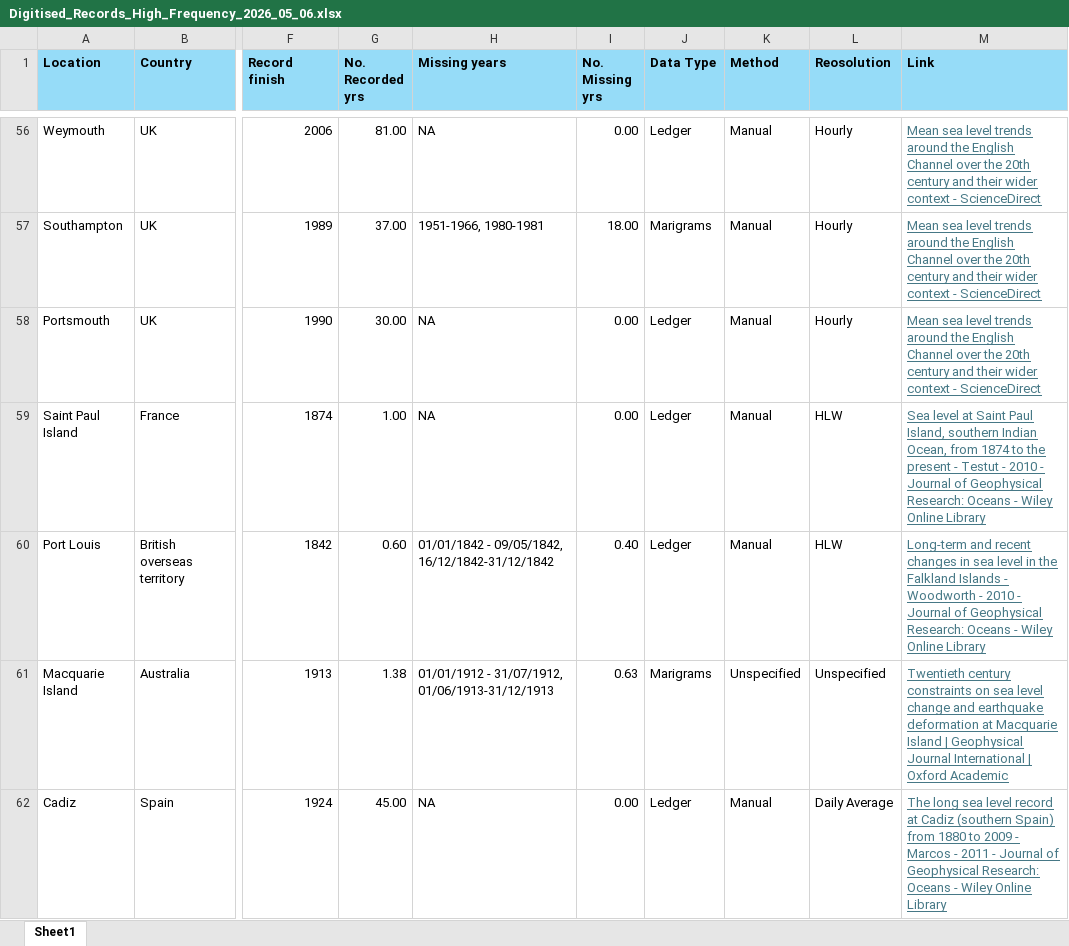
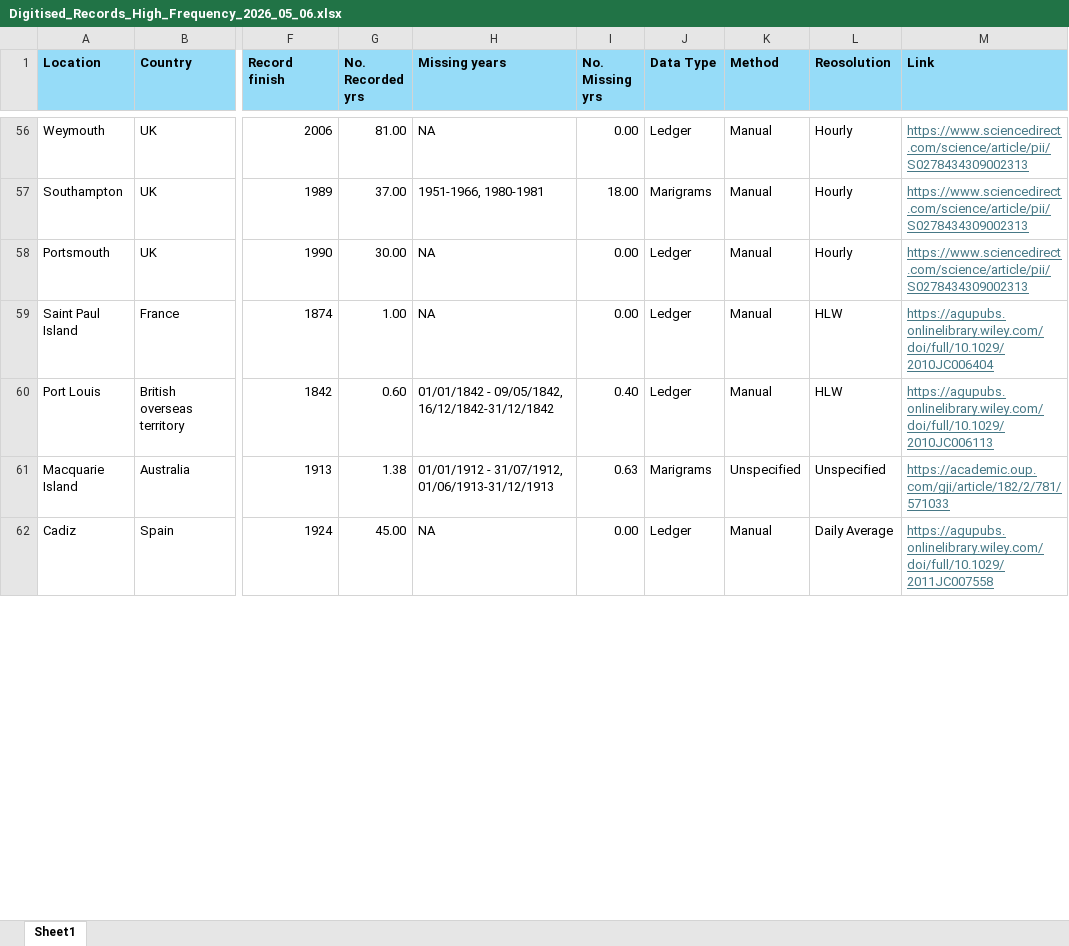
Before and after one commit to ckenw77/TideVault, an Excel workbook: Digitised_Records_High_Frequency_2026_05_06.xlsx, sheet Sheet1, drawn as a sheet; only a part is shown, gaps mark what is left out; values as stored, in another font and other column widths than the file's, no borders; the diff covers the shown part only; the diff names each change by its address in the sheet, - before the commit and + after, or states it on an @@ line.

```diff
--- a/Digitised_Records_High_Frequency_2026_05_06.xlsx (sheet Sheet1)
+++ b/Digitised_Records_High_Frequency_2026_05_06.xlsx (sheet Sheet1)
-M56:M58 (Link): Mean sea level trends around the English Channel over the 20th century and their wider context - ScienceDirect
+M56:M58 (Link): https://www.sciencedirect.com/science/article/pii/S0278434309002313
-M59 (Link): Sea level at Saint Paul Island, southern Indian Ocean, from 1874 to the present - Testut - 2010 - Journal of Geophysical Research: Oceans - Wiley Online Library
+M59 (Link): https://agupubs.onlinelibrary.wiley.com/doi/full/10.1029/2010JC006404
-M60 (Link): Long‐term and recent changes in sea level in the Falkland Islands - Woodworth - 2010 - Journal of Geophysical Research: Oceans - Wiley Online Library
+M60 (Link): https://agupubs.onlinelibrary.wiley.com/doi/full/10.1029/2010JC006113
-M61 (Link): Twentieth century constraints on sea level change and earthquake deformation at Macquarie Island | Geophysical Journal International | Oxford Academic
+M61 (Link): https://academic.oup.com/gji/article/182/2/781/571033
-M62 (Link): The long sea level record at Cadiz (southern Spain) from 1880 to 2009 - Marcos - 2011 - Journal of Geophysical Research: Oceans - Wiley Online Library
+M62 (Link): https://agupubs.onlinelibrary.wiley.com/doi/full/10.1029/2011JC007558
```
Also changed, not shown: 230 edited cells elsewhere in this sheet, Undigitized_Records_2026_05_05.xlsx.
